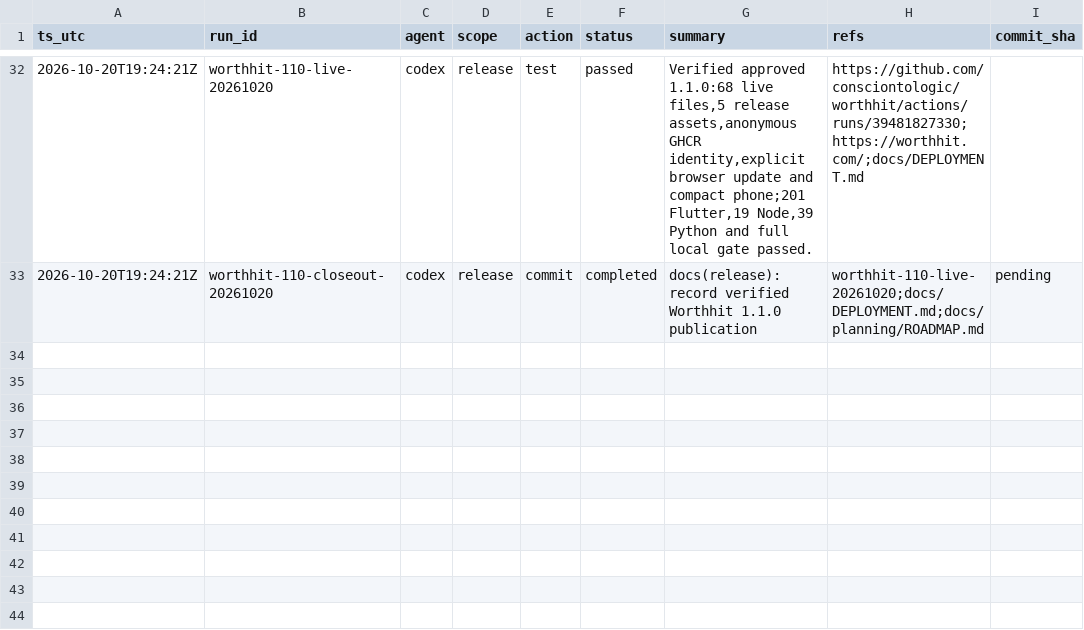
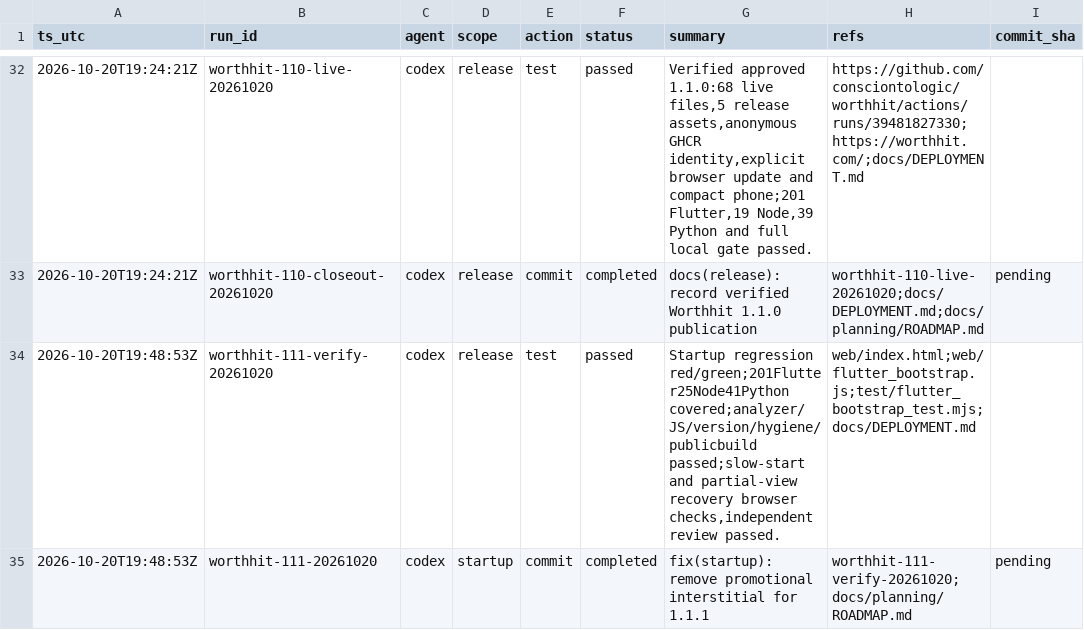
Before and after one commit to consciontologic/worthhit, a CSV file: docs/tracking/tracking.csv, drawn as a sheet; only a part is shown, gaps mark what is left out.

Commit message:
fix(startup): remove promotional interstitial for 1.1.1
Refs:
  - worthhit-111-verify-20261020
  - docs/planning/ROADMAP.md

[worthhit-111-20261020]

```diff
--- a/docs/tracking/tracking.csv
+++ b/docs/tracking/tracking.csv
@@ -33 +33,3 @@ ts_utc,run_id,agent,scope,action,status,summary,refs,commit_sha
 2026-10-20T19:24:21Z,worthhit-110-closeout-20261020,codex,release,commit,completed,docs(release): record verified Worthhit 1.1.0 publication,worthhit-110-live-20261020;docs/DEPLOYMENT.md;docs/planning/ROADMAP.md,pending
+2026-10-20T19:48:53Z,worthhit-111-verify-20261020,codex,release,test,passed,"Startup regression red/green;201Flutter25Node41Python covered;analyzer/JS/version/hygiene/publicbuild passed;slow-start and partial-view recovery browser checks,independent review passed.",web/index.html;web/flutter_bootstrap.js;test/flutter_bootstrap_test.mjs;docs/DEPLOYMENT.md,
+2026-10-20T19:48:53Z,worthhit-111-20261020,codex,startup,commit,completed,fix(startup): remove promotional interstitial for 1.1.1,worthhit-111-verify-20261020;docs/planning/ROADMAP.md,pending
```
Also changed, not shown: 15 other files.
